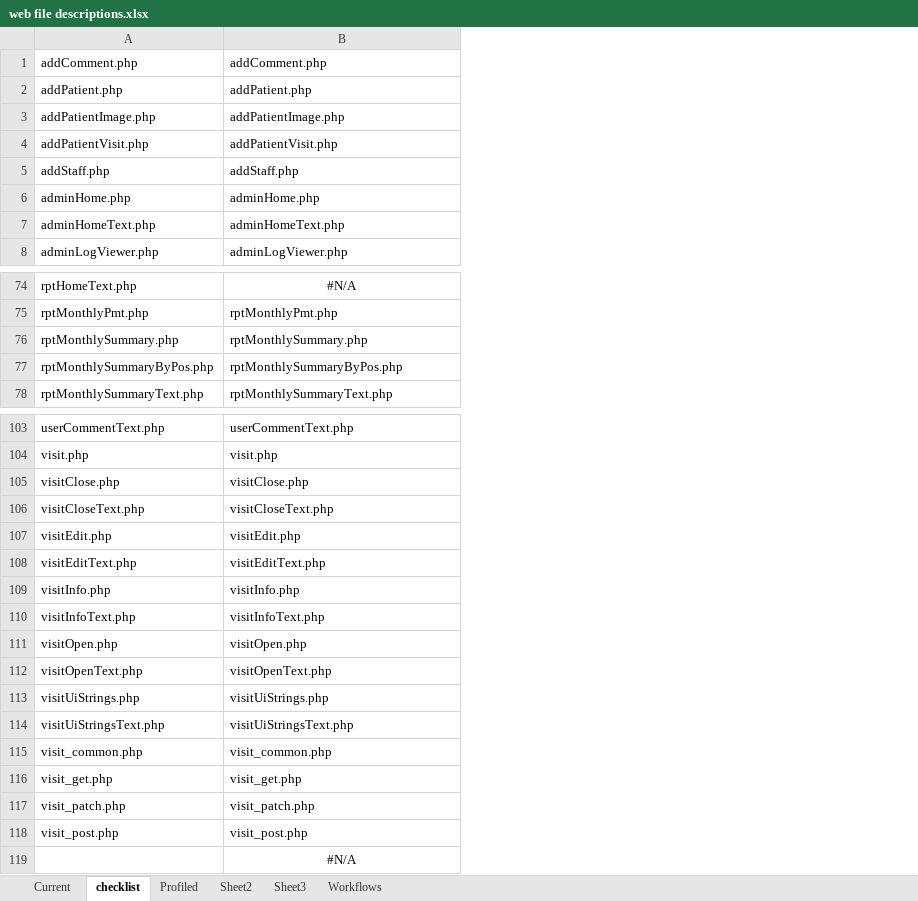
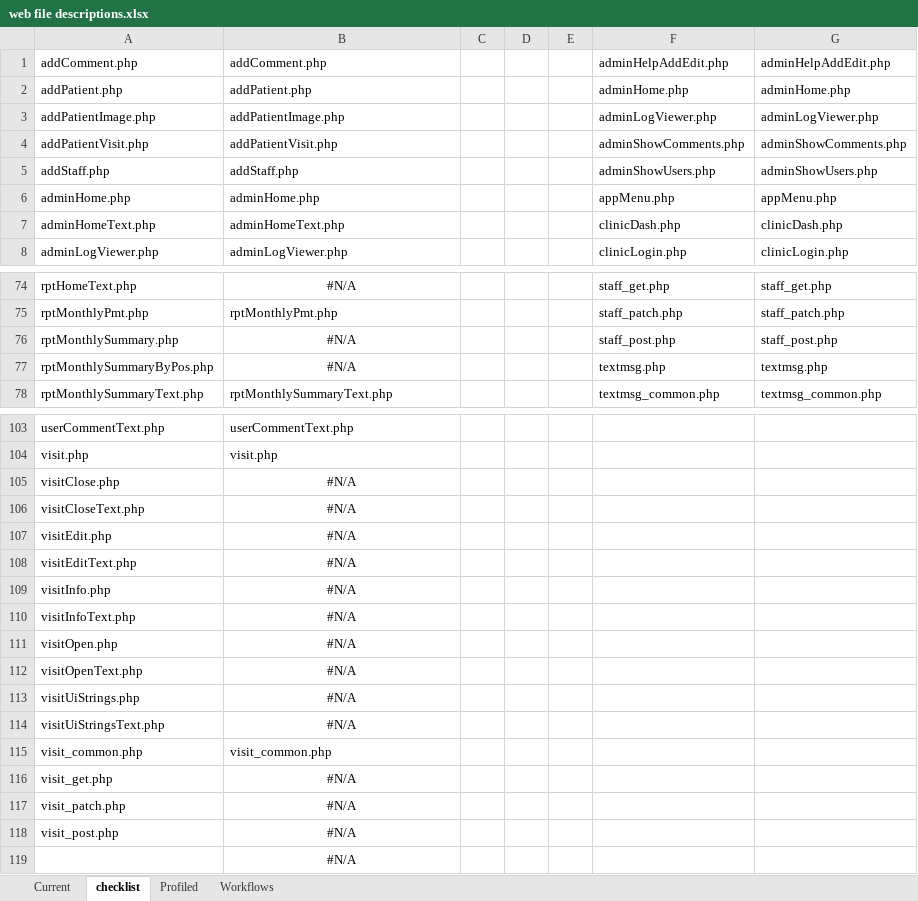
Before and after one commit to docsbydesign/piClinic, an Excel workbook: tools/web file descriptions.xlsx, sheet checklist, drawn as a sheet; only a part is shown, gaps mark what is left out; values as stored, in another font and other column widths than the file's, no borders; the diff names each change by its address in the sheet, - before the commit and + after, or states it on an @@ line.

```diff
--- a/tools/web file descriptions.xlsx (sheet checklist)
+++ b/tools/web file descriptions.xlsx (sheet checklist)
-sheet tab: Sheet2
-sheet tab: Sheet3
+column C, empty
+column D, empty
+column E, empty
+column F, rows 1-8: adminHelpAddEdit.php | adminHome.php | adminLogViewer.php | adminShowComments.php | adminShowUsers.php | appMenu.php | clinicDash.php | clinicLogin.php; rows 74-78: staff_get.php | staff_patch.php | staff_post.php | textmsg.php | textmsg_common.php
+column G, rows 1-8: adminHelpAddEdit.php | adminHome.php | adminLogViewer.php | adminShowComments.php | adminShowUsers.php | appMenu.php | clinicDash.php | clinicLogin.php; rows 74-78: staff_get.php | staff_patch.php | staff_post.php | textmsg.php | textmsg_common.php
-B76: rptMonthlySummary.php
+B76: #N/A
-B76:B77 alignment: left
+B76:B77 alignment: center
-B77: rptMonthlySummaryByPos.php
+B77: #N/A
-B105: visitClose.php
+B105: #N/A
-B105:B114 alignment: left
+B105:B114 alignment: center
-B106: visitCloseText.php
+B106: #N/A
-B107: visitEdit.php
+B107: #N/A
-B108: visitEditText.php
+B108: #N/A
-B109: visitInfo.php
+B109: #N/A
-B110: visitInfoText.php
+B110: #N/A
-B111: visitOpen.php
+B111: #N/A
-B112: visitOpenText.php
+B112: #N/A
-B113: visitUiStrings.php
+B113: #N/A
-B114: visitUiStringsText.php
+B114: #N/A
-B116: visit_get.php
+B116: #N/A
-B116:B118 alignment: left
+B116:B118 alignment: center
-B117: visit_patch.php
+B117: #N/A
-B118: visit_post.php
+B118: #N/A
```
Also changed, not shown: sheet Current, formulas that keep their value, 15 other files.
